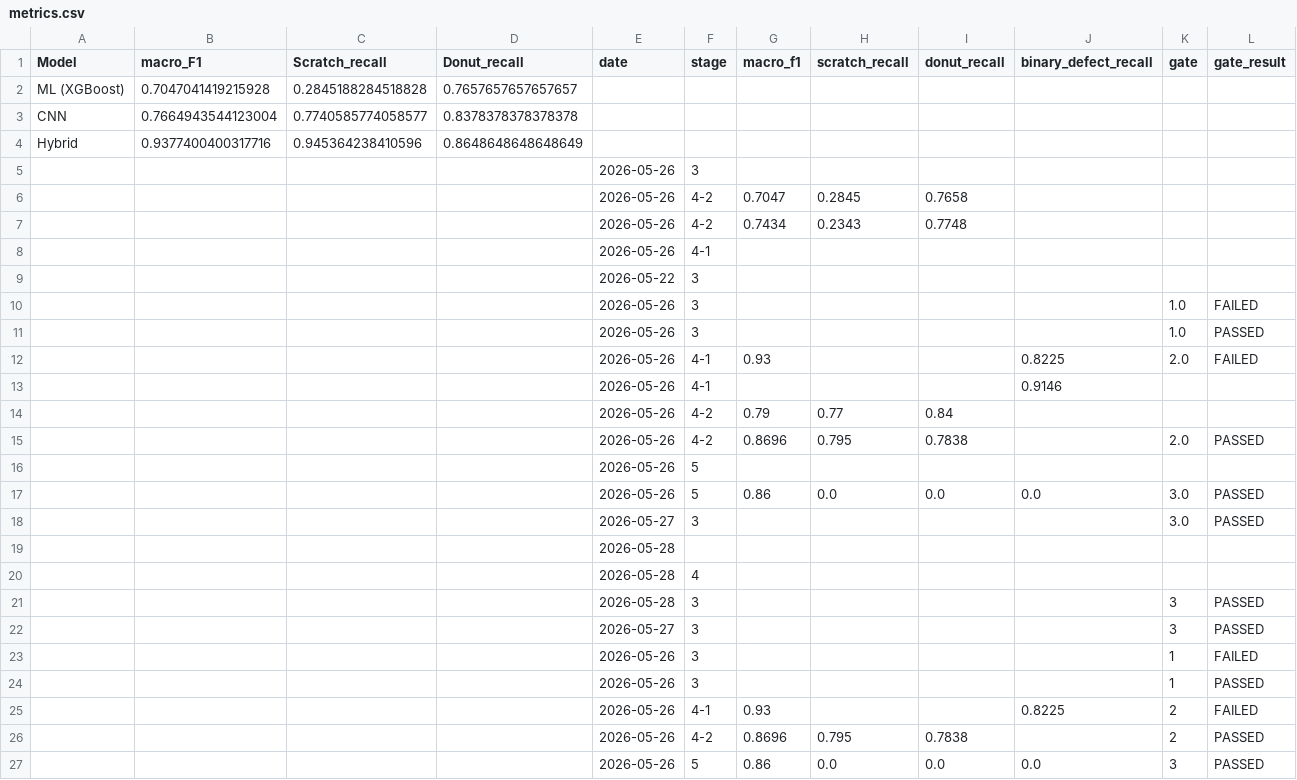
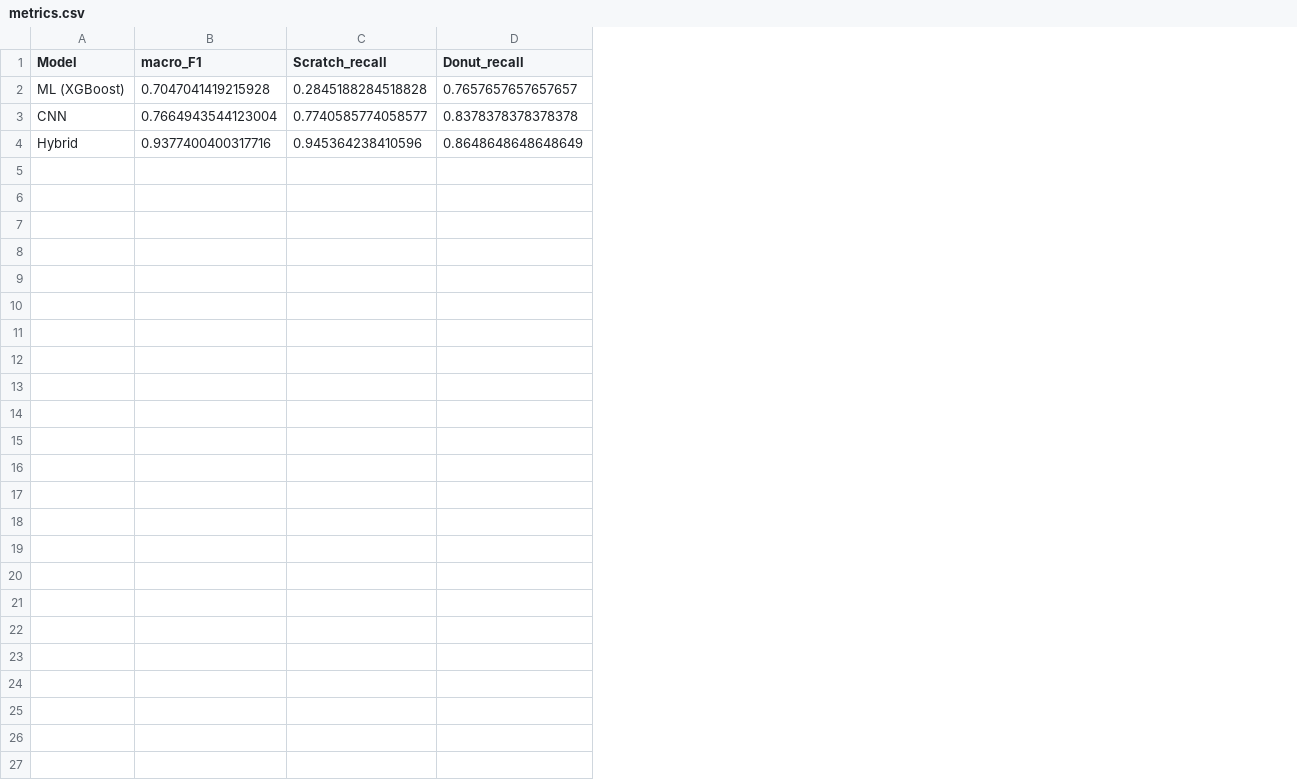
Before and after one commit to Junseop1228/wafer-defect-analysis, a CSV file: results/metrics.csv, drawn as a sheet; the diff names each change by its address in the sheet, - before the commit and + after, or states it on an @@ line.

Commit message:
feat: phase4-dashboard -- build streamlit dashboard with 3 tabs for pipeline, model, and spc

```diff
--- a/results/metrics.csv
+++ b/results/metrics.csv
-column E (date), empty
-column F (stage), empty
-column G (macro_f1), empty
-column H (scratch_recall), empty
-column I (donut_recall), empty
-column J (binary_defect_recall), empty
-column K (gate), empty
-column L (gate_result), empty
-row 5:  |  |  |  | 2026-05-26 | 3
-row 6:  |  |  |  | 2026-05-26 | 4-2 | 0.7047 | 0.2845 | 0.7658
-row 7:  |  |  |  | 2026-05-26 | 4-2 | 0.7434 | 0.2343 | 0.7748
-row 8:  |  |  |  | 2026-05-26 | 4-1
-row 9:  |  |  |  | 2026-05-22 | 3
-row 10:  |  |  |  | 2026-05-26 | 3 |  |  |  |  | 1.0 | FAILED
-row 11:  |  |  |  | 2026-05-26 | 3 |  |  |  |  | 1.0 | PASSED
-row 12:  |  |  |  | 2026-05-26 | 4-1 | 0.93 |  |  | 0.8225 | 2.0 | FAILED
-row 13:  |  |  |  | 2026-05-26 | 4-1 |  |  |  | 0.9146
-row 14:  |  |  |  | 2026-05-26 | 4-2 | 0.79 | 0.77 | 0.84
-row 15:  |  |  |  | 2026-05-26 | 4-2 | 0.8696 | 0.795 | 0.7838 |  | 2.0 | PASSED
-row 16:  |  |  |  | 2026-05-26 | 5
-row 17:  |  |  |  | 2026-05-26 | 5 | 0.86 | 0.0 | 0.0 | 0.0 | 3.0 | PASSED
-row 18:  |  |  |  | 2026-05-27 | 3 |  |  |  |  | 3.0 | PASSED
-row 19:  |  |  |  | 2026-05-28
-row 20:  |  |  |  | 2026-05-28 | 4
-row 21:  |  |  |  | 2026-05-28 | 3 |  |  |  |  | 3 | PASSED
-row 22:  |  |  |  | 2026-05-27 | 3 |  |  |  |  | 3 | PASSED
-row 23:  |  |  |  | 2026-05-26 | 3 |  |  |  |  | 1 | FAILED
-row 24:  |  |  |  | 2026-05-26 | 3 |  |  |  |  | 1 | PASSED
-row 25:  |  |  |  | 2026-05-26 | 4-1 | 0.93 |  |  | 0.8225 | 2 | FAILED
-row 26:  |  |  |  | 2026-05-26 | 4-2 | 0.8696 | 0.795 | 0.7838 |  | 2 | PASSED
-row 27:  |  |  |  | 2026-05-26 | 5 | 0.86 | 0.0 | 0.0 | 0.0 | 3 | PASSED
```
Also changed, not shown: 38 other files.
